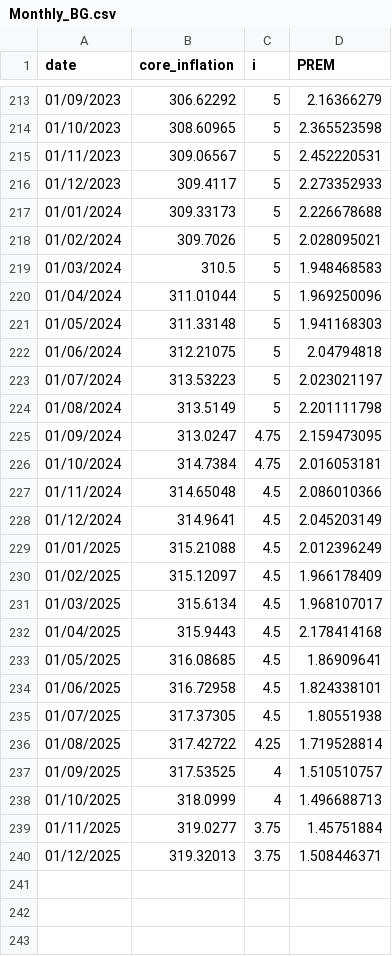
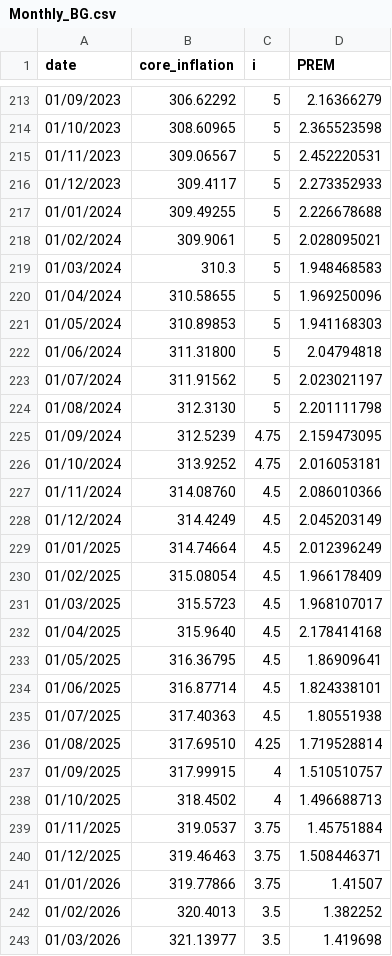
Before and after one commit to DIE-BG/FiscalPolicyAnalysis, a CSV file: data/processing/BG/Monthly_BG.csv, drawn as a sheet; only a part is shown, gaps mark what is left out; the diff covers the shown part only.

```diff
--- a/data/processing/BG/Monthly_BG.csv
+++ b/data/processing/BG/Monthly_BG.csv
@@ -216,25 +216,28 @@ date,core_inflation,i,PREM
 01/12/2023,309.4117,5,2.273352933
-01/01/2024,309.33173,5,2.226678688
-01/02/2024,309.7026,5,2.028095021
-01/03/2024,310.5,5,1.948468583
-01/04/2024,311.01044,5,1.969250096
-01/05/2024,311.33148,5,1.941168303
-01/06/2024,312.21075,5,2.04794818
-01/07/2024,313.53223,5,2.023021197
-01/08/2024,313.5149,5,2.201111798
-01/09/2024,313.0247,4.75,2.159473095
-01/10/2024,314.7384,4.75,2.016053181
-01/11/2024,314.65048,4.5,2.086010366
-01/12/2024,314.9641,4.5,2.045203149
-01/01/2025,315.21088,4.5,2.012396249
-01/02/2025,315.12097,4.5,1.966178409
-01/03/2025,315.6134,4.5,1.968107017
-01/04/2025,315.9443,4.5,2.178414168
-01/05/2025,316.08685,4.5,1.86909641
-01/06/2025,316.72958,4.5,1.824338101
-01/07/2025,317.37305,4.5,1.80551938
-01/08/2025,317.42722,4.25,1.719528814
-01/09/2025,317.53525,4,1.510510757
-01/10/2025,318.0999,4,1.496688713
-01/11/2025,319.0277,3.75,1.45751884
-01/12/2025,319.32013,3.75,1.508446371
+01/01/2024,309.49255,5,2.226678688
+01/02/2024,309.9061,5,2.028095021
+01/03/2024,310.3,5,1.948468583
+01/04/2024,310.58655,5,1.969250096
+01/05/2024,310.89853,5,1.941168303
+01/06/2024,311.31800,5,2.04794818
+01/07/2024,311.91562,5,2.023021197
+01/08/2024,312.3130,5,2.201111798
+01/09/2024,312.5239,4.75,2.159473095
+01/10/2024,313.9252,4.75,2.016053181
+01/11/2024,314.08760,4.5,2.086010366
+01/12/2024,314.4249,4.5,2.045203149
+01/01/2025,314.74664,4.5,2.012396249
+01/02/2025,315.08054,4.5,1.966178409
+01/03/2025,315.5723,4.5,1.968107017
+01/04/2025,315.9640,4.5,2.178414168
+01/05/2025,316.36795,4.5,1.86909641
+01/06/2025,316.87714,4.5,1.824338101
+01/07/2025,317.40363,4.5,1.80551938
+01/08/2025,317.69510,4.25,1.719528814
+01/09/2025,317.99915,4,1.510510757
+01/10/2025,318.4502,4,1.496688713
+01/11/2025,319.0537,3.75,1.45751884
+01/12/2025,319.46463,3.75,1.508446371
+01/01/2026,319.77866,3.75,1.41507
+01/02/2026,320.4013,3.5,1.382252
+01/03/2026,321.13977,3.5,1.419698
```
Also changed, not shown: 6 added rows elsewhere in this file, data/processing/BG/e_daily.csv, data/processing/BG/matrix_data/AIN.csv, 34 other files.
